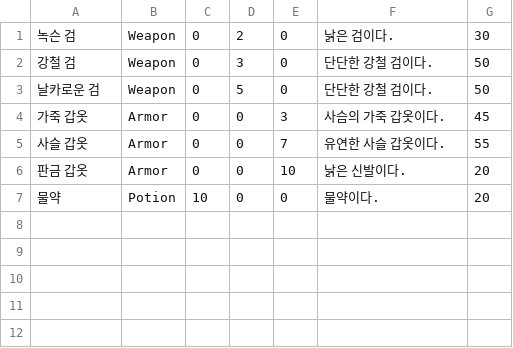
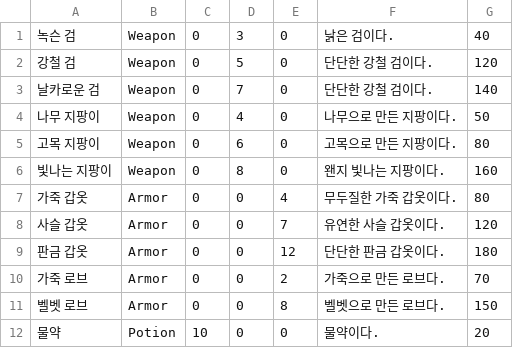
Before and after one commit to uhbbang33/TextRPG_3, a CSV file: TextRPG/ItemData.csv, drawn as a sheet.

```diff
--- a/TextRPG/ItemData.csv
+++ b/TextRPG/ItemData.csv
@@ -1,7 +1,12 @@
-녹슨 검,Weapon,0,2,0,낡은 검이다.,30
-강철 검,Weapon,0,3,0,단단한 강철 검이다.,50
-날카로운 검,Weapon,0,5,0,단단한 강철 검이다.,50
-가죽 갑옷,Armor,0,0,3,사슴의 가죽 갑옷이다.,45
-사슬 갑옷,Armor,0,0,7,유연한 사슬 갑옷이다.,55
-판금 갑옷,Armor,0,0,10,낡은 신발이다.,20
+녹슨 검,Weapon,0,3,0,낡은 검이다.,40
+강철 검,Weapon,0,5,0,단단한 강철 검이다.,120
+날카로운 검,Weapon,0,7,0,단단한 강철 검이다.,140
+나무 지팡이,Weapon,0,4,0,나무으로 만든 지팡이다.,50
+고목 지팡이,Weapon,0,6,0,고목으로 만든 지팡이다.,80
+빛나는 지팡이,Weapon,0,8,0,왠지 빛나는 지팡이다.,160
+가죽 갑옷,Armor,0,0,4,무두질한 가죽 갑옷이다.,80
+사슬 갑옷,Armor,0,0,7,유연한 사슬 갑옷이다.,120
+판금 갑옷,Armor,0,0,12,단단한 판금 갑옷이다.,180
+가죽 로브,Armor,0,0,2,가죽으로 만든 로브다.,70
+벨벳 로브,Armor,0,0,8,벨벳으로 만든 로브다.,150
 물약,Potion,10,0,0,물약이다.,20
```
Also changed, not shown: 2 other files.
